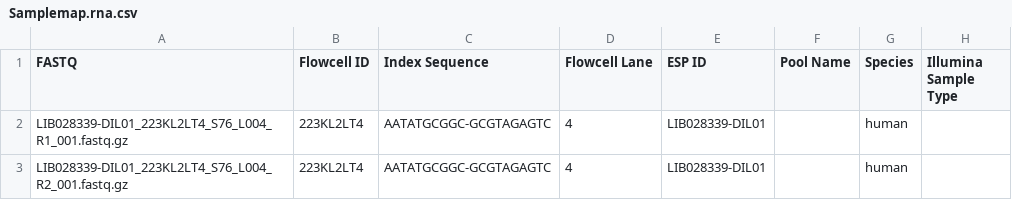
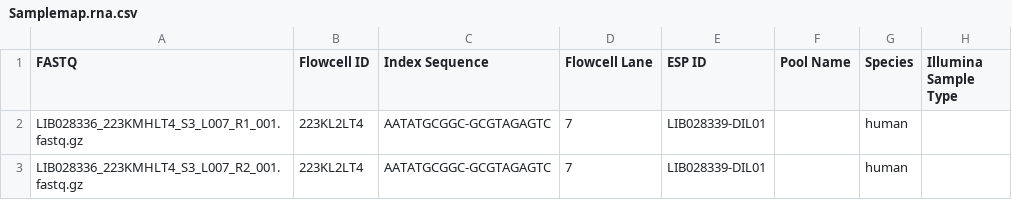
Before and after one commit to gregorysprenger/nf-cgl-cgs, a CSV file: assets/stub/demux_fastq/Samplemap.rna.csv, drawn as a sheet; only a part is shown; the diff names each change by its address in the sheet, - before the commit and + after, or states it on an @@ line.

Commit message:
fixed rna samplesheet

```diff
--- a/assets/stub/demux_fastq/Samplemap.rna.csv
+++ b/assets/stub/demux_fastq/Samplemap.rna.csv
-A2 (FASTQ): LIB028339-DIL01_223KL2LT4_S76_L004_R1_001.fastq.gz
+A2 (FASTQ): LIB028336_223KMHLT4_S3_L007_R1_001.fastq.gz
-D2:D3 (Flowcell Lane): 4
+D2:D3 (Flowcell Lane): 7
-A3 (FASTQ): LIB028339-DIL01_223KL2LT4_S76_L004_R2_001.fastq.gz
+A3 (FASTQ): LIB028336_223KMHLT4_S3_L007_R2_001.fastq.gz
```
Also changed, not shown: 1 other file.
